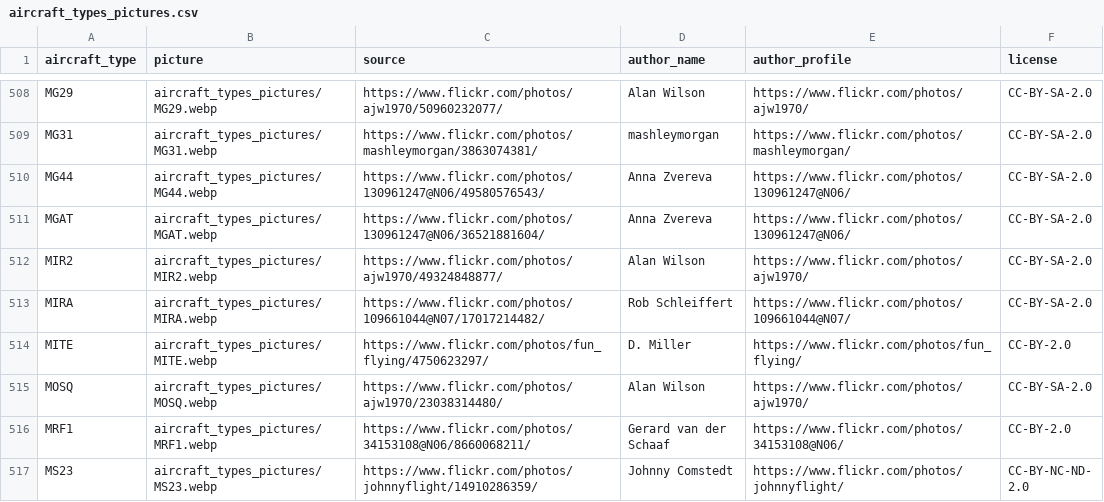
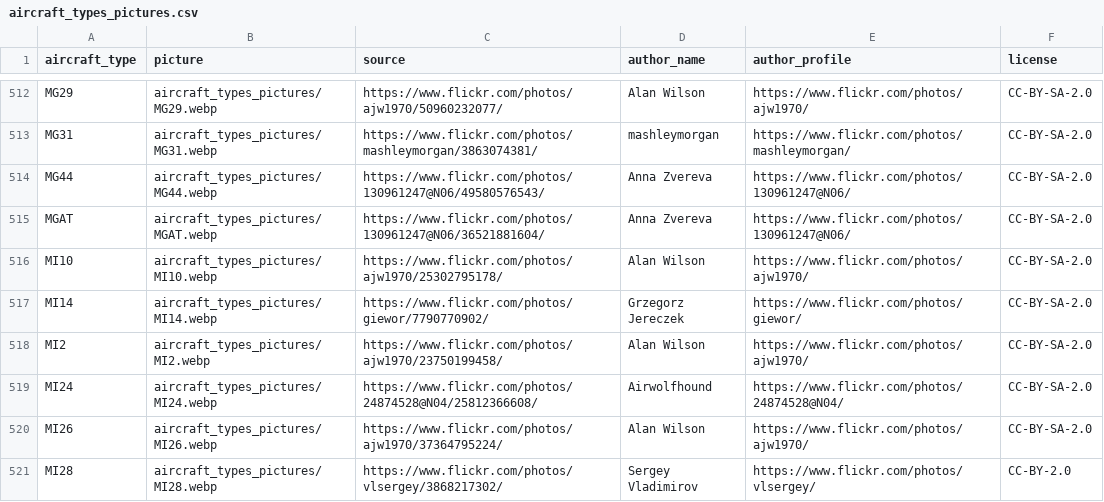
Before and after one commit to jbroutier/whatisflying-db, a CSV file: data/aircraft_types_pictures.csv, drawn as a sheet; only a part is shown, gaps mark what is left out; the shorter side is filled out with more unchanged rows; the diff covers the shown part only.

Commit message:
Add 19 aircraft types pictures.

```diff
--- a/data/aircraft_types_pictures.csv
+++ b/data/aircraft_types_pictures.csv
@@ -511 +515,7 @@ MG44,aircraft_types_pictures/MG44.webp,https://www.flickr.com/photos/130961247@N
 MGAT,aircraft_types_pictures/MGAT.webp,https://www.flickr.com/photos/130961247@N06/36521881604/,Anna Zvereva,https://www.flickr.com/photos/130961247@N06/,CC-BY-SA-2.0
+MI10,aircraft_types_pictures/MI10.webp,https://www.flickr.com/photos/ajw1970/25302795178/,Alan Wilson,https://www.flickr.com/photos/ajw1970/,CC-BY-SA-2.0
+MI14,aircraft_types_pictures/MI14.webp,https://www.flickr.com/photos/giewor/7790770902/,Grzegorz Jereczek,https://www.flickr.com/photos/giewor/,CC-BY-SA-2.0
+MI2,aircraft_types_pictures/MI2.webp,https://www.flickr.com/photos/ajw1970/23750199458/,Alan Wilson,https://www.flickr.com/photos/ajw1970/,CC-BY-SA-2.0
+MI24,aircraft_types_pictures/MI24.webp,https://www.flickr.com/photos/24874528@N04/25812366608/,Airwolfhound,https://www.flickr.com/photos/24874528@N04/,CC-BY-SA-2.0
+MI26,aircraft_types_pictures/MI26.webp,https://www.flickr.com/photos/ajw1970/37364795224/,Alan Wilson,https://www.flickr.com/photos/ajw1970/,CC-BY-SA-2.0
+MI28,aircraft_types_pictures/MI28.webp,https://www.flickr.com/photos/vlsergey/3868217302/,Sergey Vladimirov,https://www.flickr.com/photos/vlsergey/,CC-BY-2.0
```
Also changed, not shown: 13 added rows elsewhere in this file, 19 other files.
